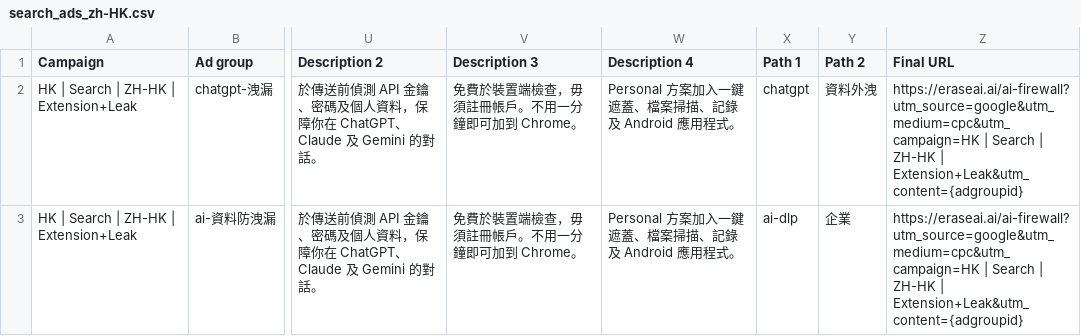
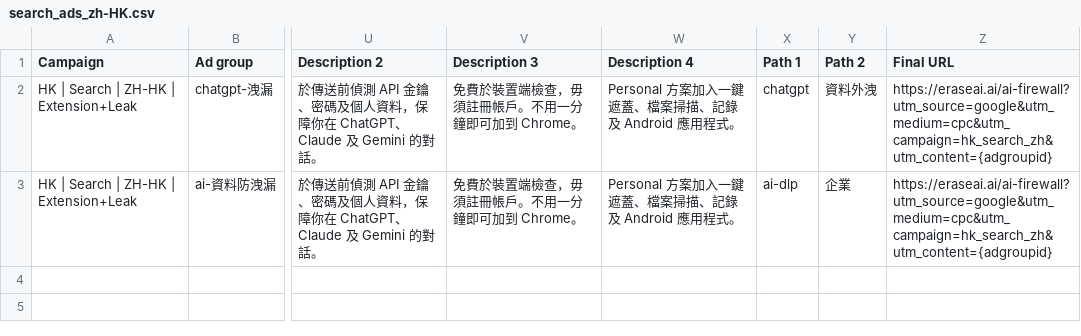
Before and after one commit to shockernburner/Erase-AI, a CSV file: marketing-assets/google-ads/copy/search_ads_zh-HK.csv, drawn as a sheet; only a part is shown, gaps mark what is left out; the diff names each change by its address in the sheet, - before the commit and + after, or states it on an @@ line.

```diff
--- a/marketing-assets/google-ads/copy/search_ads_zh-HK.csv
+++ b/marketing-assets/google-ads/copy/search_ads_zh-HK.csv
-Z2:Z3 (Final URL): https://eraseai.ai/ai-firewall?utm_source=google&utm_medium=cpc&utm_campaign=HK | Search | ZH-HK | Extension+Leak&utm_content={adgroupid}
+Z2:Z3 (Final URL): https://eraseai.ai/ai-firewall?utm_source=google&utm_medium=cpc&utm_campaign=hk_search_zh&utm_content={adgroupid}
```
Also changed, not shown: marketing-assets/google-ads/copy/keywords.csv, marketing-assets/google-ads/copy/search_ads_en.csv, 3 other files.
